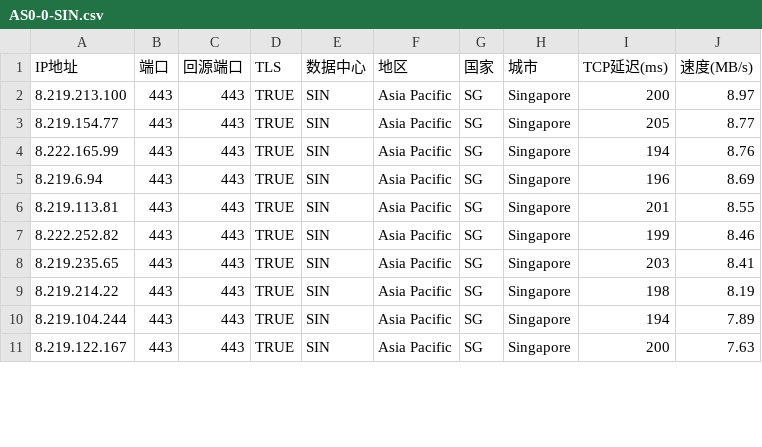
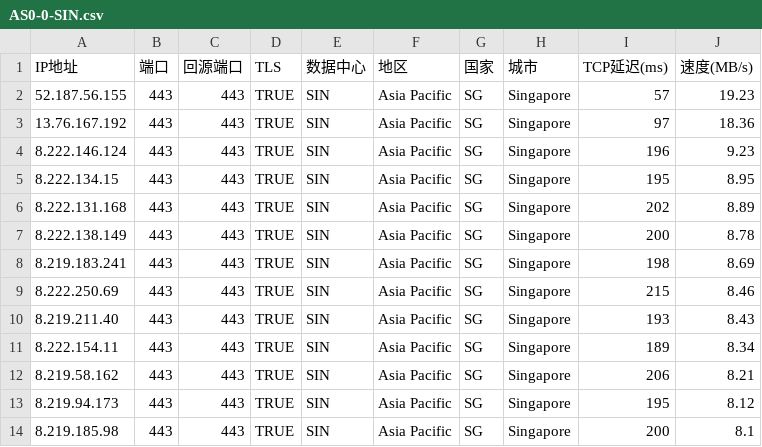
Before and after one commit to xyz571158/11, a CSV file: AS0-0-SIN.csv, drawn as a sheet; only a part is shown; the diff covers the shown part only.

```diff
--- a/AS0-0-SIN.csv
+++ b/AS0-0-SIN.csv
@@ -1,11 +1,14 @@
 IP地址,端口,回源端口,TLS,数据中心,地区,国家,城市,TCP延迟(ms),速度(MB/s)
-8.219.213.100,443,443,TRUE,SIN,Asia Pacific,SG,Singapore,200,8.97
-8.219.154.77,443,443,TRUE,SIN,Asia Pacific,SG,Singapore,205,8.77
-8.222.165.99,443,443,TRUE,SIN,Asia Pacific,SG,Singapore,194,8.76
-8.219.6.94,443,443,TRUE,SIN,Asia Pacific,SG,Singapore,196,8.69
-8.219.113.81,443,443,TRUE,SIN,Asia Pacific,SG,Singapore,201,8.55
-8.222.252.82,443,443,TRUE,SIN,Asia Pacific,SG,Singapore,199,8.46
-8.219.235.65,443,443,TRUE,SIN,Asia Pacific,SG,Singapore,203,8.41
-8.219.214.22,443,443,TRUE,SIN,Asia Pacific,SG,Singapore,198,8.19
-8.219.104.244,443,443,TRUE,SIN,Asia Pacific,SG,Singapore,194,7.89
-8.219.122.167,443,443,TRUE,SIN,Asia Pacific,SG,Singapore,200,7.63
+52.187.56.155,443,443,TRUE,SIN,Asia Pacific,SG,Singapore,57,19.23
+13.76.167.192,443,443,TRUE,SIN,Asia Pacific,SG,Singapore,97,18.36
+8.222.146.124,443,443,TRUE,SIN,Asia Pacific,SG,Singapore,196,9.23
+8.222.134.15,443,443,TRUE,SIN,Asia Pacific,SG,Singapore,195,8.95
+8.222.131.168,443,443,TRUE,SIN,Asia Pacific,SG,Singapore,202,8.89
+8.222.138.149,443,443,TRUE,SIN,Asia Pacific,SG,Singapore,200,8.78
+8.219.183.241,443,443,TRUE,SIN,Asia Pacific,SG,Singapore,198,8.69
+8.222.250.69,443,443,TRUE,SIN,Asia Pacific,SG,Singapore,215,8.46
+8.219.211.40,443,443,TRUE,SIN,Asia Pacific,SG,Singapore,193,8.43
+8.222.154.11,443,443,TRUE,SIN,Asia Pacific,SG,Singapore,189,8.34
+8.219.58.162,443,443,TRUE,SIN,Asia Pacific,SG,Singapore,206,8.21
+8.219.94.173,443,443,TRUE,SIN,Asia Pacific,SG,Singapore,195,8.12
+8.219.185.98,443,443,TRUE,SIN,Asia Pacific,SG,Singapore,200,8.1
```
Also changed, not shown: 1 added row and 12 edited cells elsewhere in this file, AS0-0-HKG.csv.
